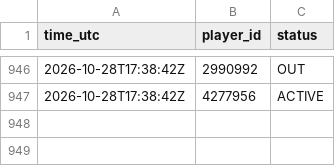
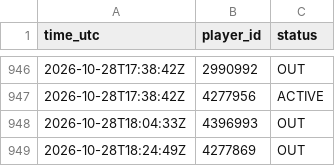
Before and after one commit to thewhitelisted/cg-engine, a CSV file: data/status_log.csv, drawn as a sheet; only a part is shown, gaps mark what is left out.

```diff
--- a/data/status_log.csv
+++ b/data/status_log.csv
@@ -947 +947,3 @@ time_utc,player_id,status
 2026-10-28T17:38:42Z,4277956,ACTIVE
+2026-10-28T18:04:33Z,4396993,OUT
+2026-10-28T18:24:49Z,4277869,OUT
```
Also changed, not shown: data/lineup_log.csv, data/return_log.csv, 2 other files.
